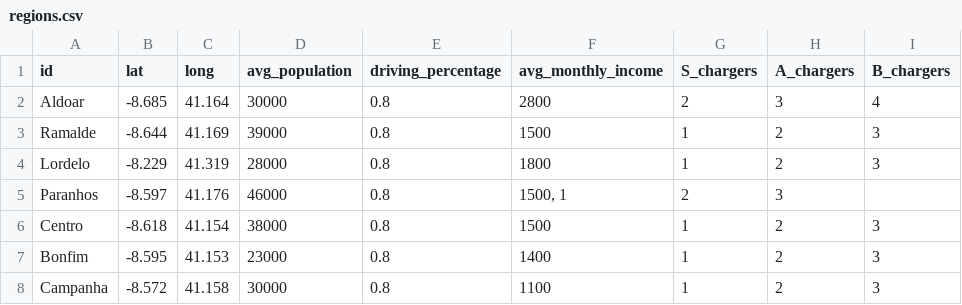
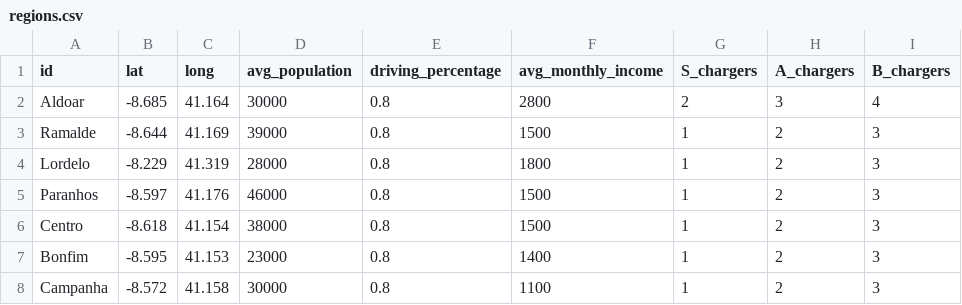
Before and after one commit to Henrique-O-S/MS_Simulation_Framework, a CSV file: data/regions.csv, drawn as a sheet.

```diff
--- a/data/regions.csv
+++ b/data/regions.csv
@@ -4,3 +4,3 @@ Ramalde; -8.644; 41.169; 39000; 0.8; 1500; 1; 2; 3
 Lordelo; -8.229; 41.319; 28000; 0.8; 1800; 1; 2; 3
-Paranhos; -8.597; 41.176; 46000; 0.8; 1500, 1; 2; 3
+Paranhos; -8.597; 41.176; 46000; 0.8; 1500; 1; 2; 3
 Centro; -8.618; 41.154; 38000; 0.8; 1500; 1; 2; 3
```
Also changed, not shown: 5 other files.
